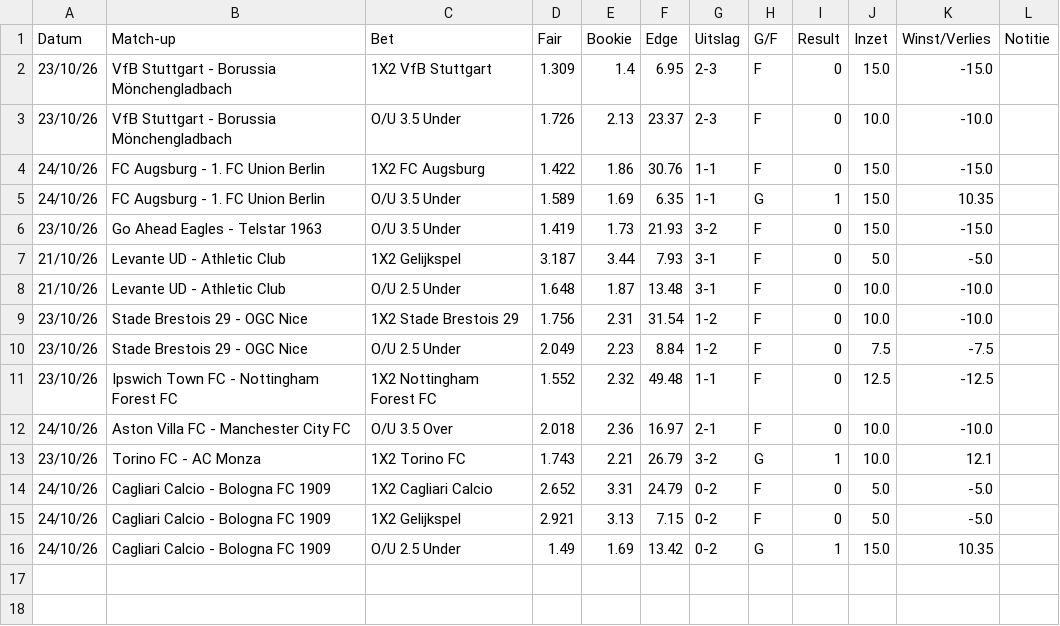
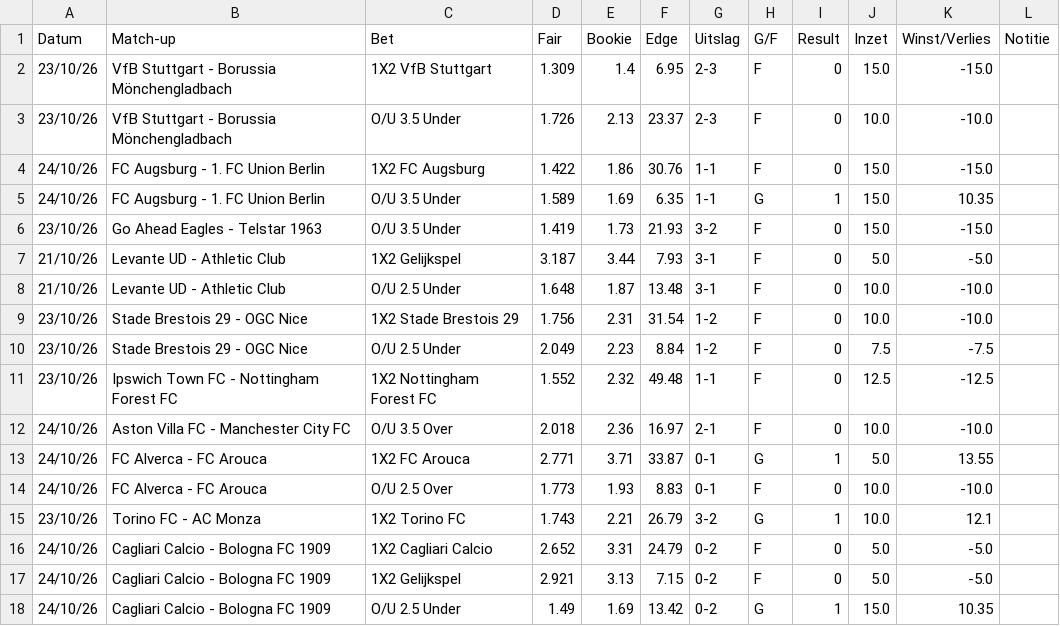
Before and after one commit to Player87887/Johnsballiebets, a CSV file: picks/history028.csv, drawn as a sheet; the diff names each change by its address in the sheet, - before the commit and + after, or states it on an @@ line.

Commit message:
Picks: history028.csv bijgewerkt

```diff
--- a/picks/history028.csv
+++ b/picks/history028.csv
+row 13: 24/10/26 | FC Alverca - FC Arouca | 1X2 FC Arouca | 2.771 | 3.71 | 33.87 | 0-1 | G | 1 | 5.0 | 13.55
+row 14: 24/10/26 | FC Alverca - FC Arouca | O/U 2.5 Over | 1.773 | 1.93 | 8.83 | 0-1 | F | 0 | 10.0 | -10.0
```
